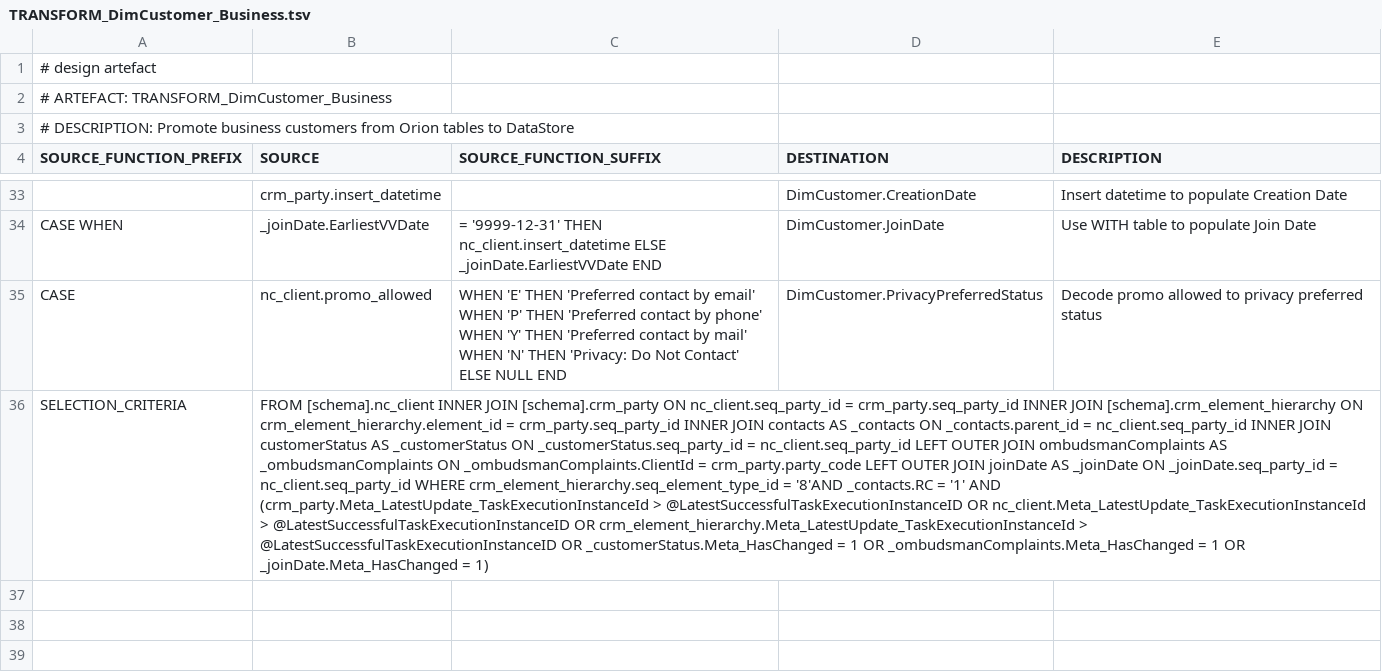
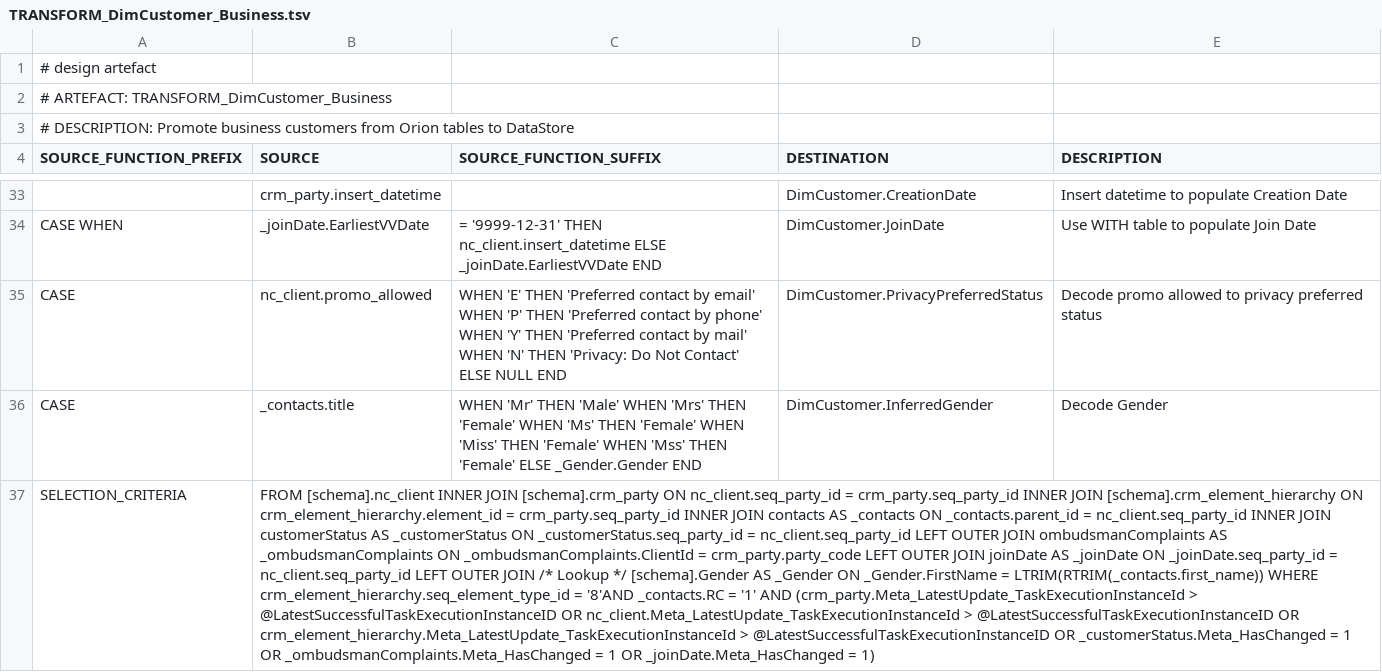
Before and after one commit to melvinwi/EDWCI, a TSV file: transformations/TRANSFORM_DimCustomer_Business.tsv, drawn as a sheet; only a part is shown, gaps mark what is left out; addresses are those after the commit; the diff names each change by its address in the sheet, - before the commit and + after, or states it on an @@ line.

Commit message:
DimCustomer Gender Transform [#581]

```diff
--- a/transformations/TRANSFORM_DimCustomer_Business.tsv
+++ b/transformations/TRANSFORM_DimCustomer_Business.tsv
+row 36: CASE | _contacts.title | WHEN 'Mr' THEN 'Male' WHEN 'Mrs' THEN 'Female' WHEN 'Ms' THEN 'Female' WHEN 'Miss' THEN 'Female' WHEN 'Mss' THEN 'Female' ELSE _Gender.Gender END | DimCustomer.InferredGender | Decode Gender
-B37 (SOURCE): …= nc_client.seq_party_id WHERE crm_element_hierarchy.seq_element_type_id…
+B37 (SOURCE): …= nc_client.seq_party_id LEFT OUTER JOIN /* Lookup */ [schema].Gender AS _Gender ON _Gender.FirstName = LTRIM(RTRIM(_contacts.first_name)) WHERE crm_element_hierarchy.seq_element_type_id…
```
Also changed, not shown: transformations/TRANSFORM_DimCustomer_Residential.tsv, 8 other files.
